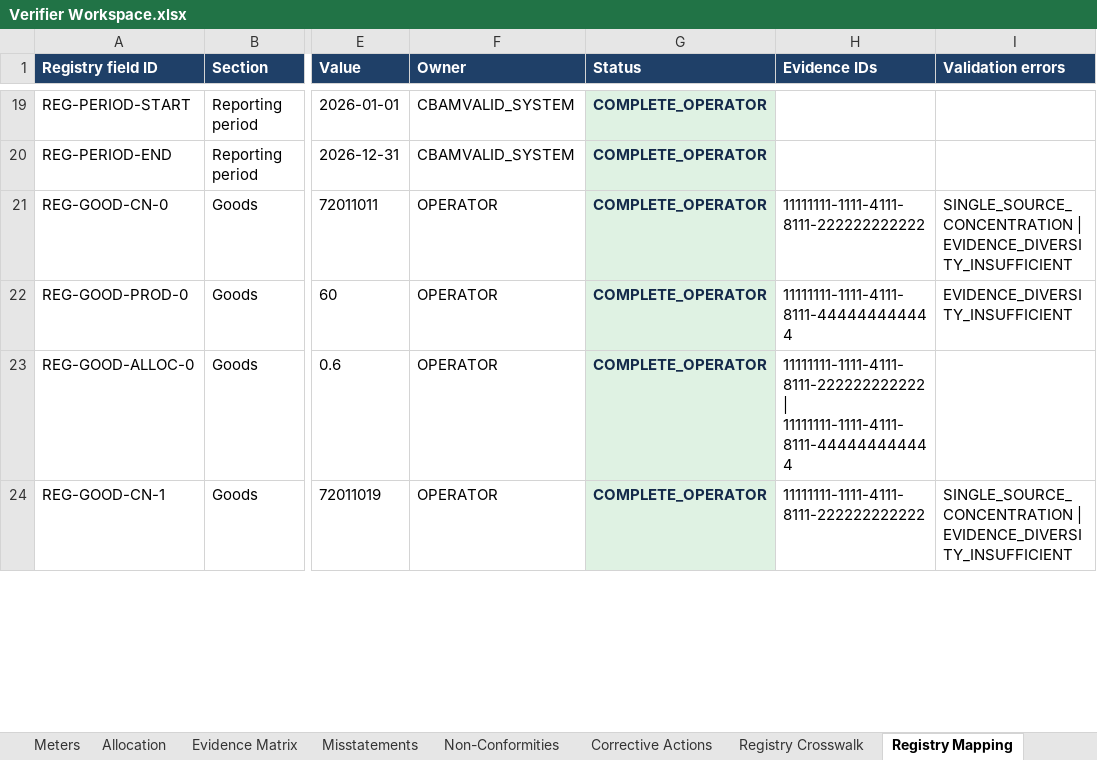
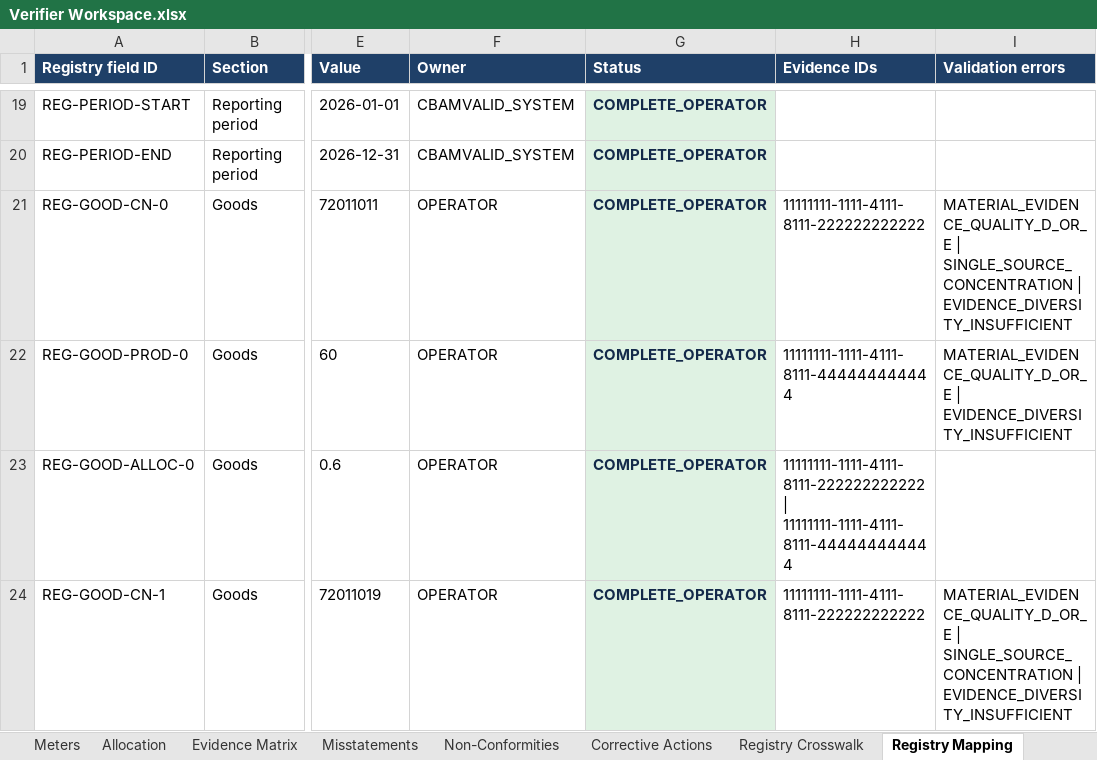
Before and after one commit to barisbagirlar-web/cbamvalid, an Excel workbook: artifacts/sample-v5/Verifier Workspace.xlsx, sheet Registry Mapping, drawn as a sheet; only a part is shown, gaps mark what is left out; values as stored, in another font and other column widths than the file's, no borders; the diff covers the shown part only; the diff names each change by its address in the sheet, - before the commit and + after, or states it on an @@ line.

```diff
--- a/artifacts/sample-v5/Verifier Workspace.xlsx (sheet Registry Mapping)
+++ b/artifacts/sample-v5/Verifier Workspace.xlsx (sheet Registry Mapping)
-I21 (Validation errors): SINGLE_SOURCE_CONCENTRATION |…
+I21 (Validation errors): MATERIAL_EVIDENCE_QUALITY_D_OR_E | SINGLE_SOURCE_CONCENTRATION |…
-I22 (Validation errors): EVIDENCE_DIVERSITY_INSUFFICIENT
+I22 (Validation errors): MATERIAL_EVIDENCE_QUALITY_D_OR_E | EVIDENCE_DIVERSITY_INSUFFICIENT
-I24 (Validation errors): SINGLE_SOURCE_CONCENTRATION |…
+I24 (Validation errors): MATERIAL_EVIDENCE_QUALITY_D_OR_E | SINGLE_SOURCE_CONCENTRATION |…
```
Also changed, not shown: 4 edited cells elsewhere in this sheet, sheet Non-Conformities, 21 other files.
